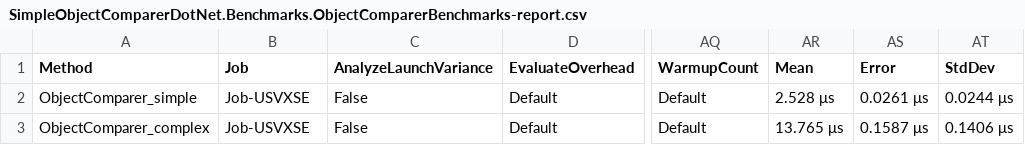
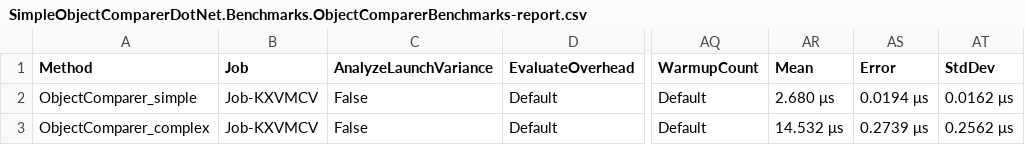
Before and after one commit to stiankroknes/SimpleObjectCompareDotNet, a CSV file: src/SimpleObjectComparerDotNet.Benchmarks/BenchmarkDotNet.Artifacts/results/SimpleObjectComparerDotNet.Benchmarks.ObjectComparerBenchmarks-report.csv, drawn as a sheet; only a part is shown, gaps mark what is left out; the diff names each change by its address in the sheet, - before the commit and + after, or states it on an @@ line.

```diff
--- a/src/SimpleObjectComparerDotNet.Benchmarks/BenchmarkDotNet.Artifacts/results/SimpleObjectComparerDotNet.Benchmarks.ObjectComparerBenchmarks-report.csv
+++ b/src/SimpleObjectComparerDotNet.Benchmarks/BenchmarkDotNet.Artifacts/results/SimpleObjectComparerDotNet.Benchmarks.ObjectComparerBenchmarks-report.csv
-B2:B3 (Job): Job-USVXSE
+B2:B3 (Job): Job-KXVMCV
-AR2 (Mean): 2.528 μs
+AR2 (Mean): 2.680 μs
-AS2 (Error): 0.0261 μs
+AS2 (Error): 0.0194 μs
-AT2 (StdDev): 0.0244 μs
+AT2 (StdDev): 0.0162 μs
-AR3 (Mean): 13.765 μs
+AR3 (Mean): 14.532 μs
-AS3 (Error): 0.1587 μs
+AS3 (Error): 0.2739 μs
-AT3 (StdDev): 0.1406 μs
+AT3 (StdDev): 0.2562 μs
```
Also changed, not shown: src/SimpleObjectComparerDotNet.Benchmarks/BenchmarkDotNet.Artifacts/results/SimpleObjectComparerDotNet.Benchmarks.ObjectMembersBenchmarks-report.csv, 6 other files.
